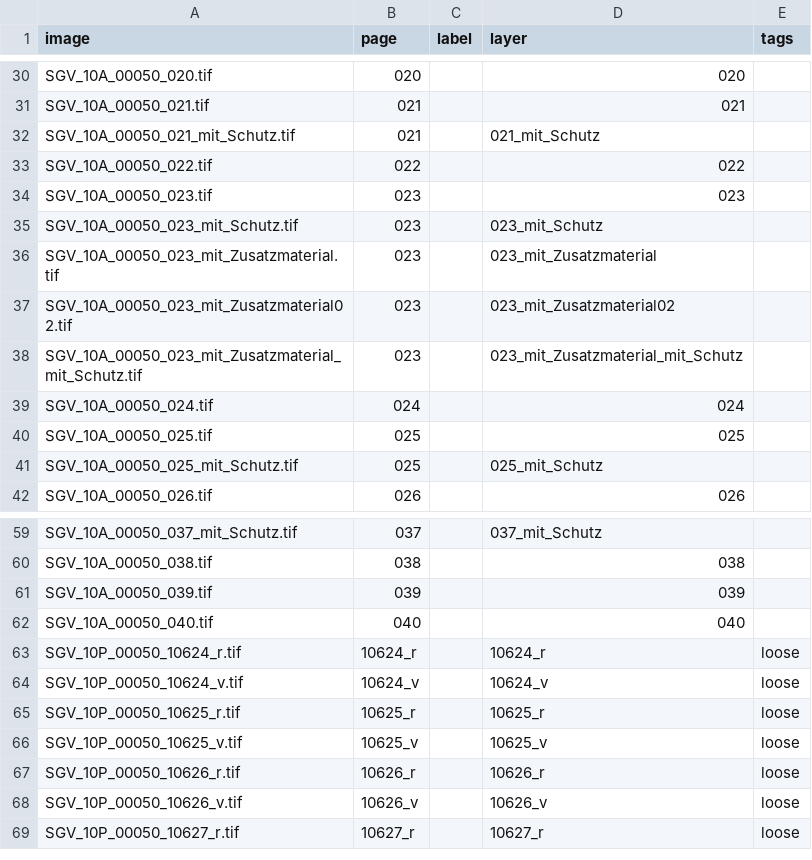
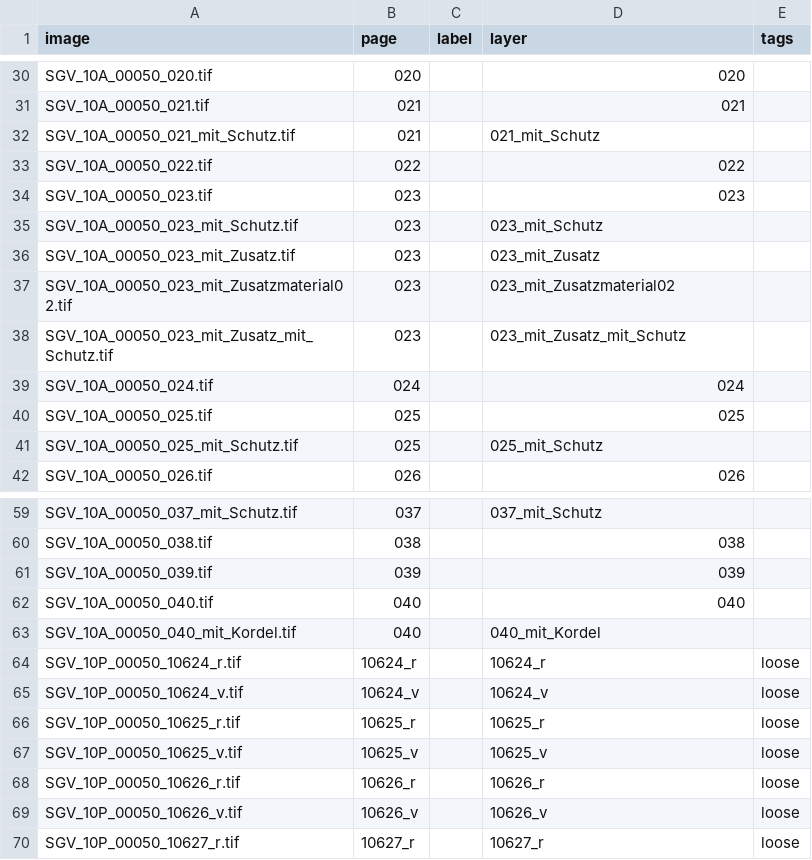
Before and after one commit to Participatory-Image-Archives/iiif-photoalbum, a CSV file: albums/SGV_10A_00050/images.csv, drawn as a sheet; only a part is shown, gaps mark what is left out.

Commit message:
Serve SGV_10A images from hostiiing, fix album 50 file names, add 040_mit_Kordel

```diff
--- a/albums/SGV_10A_00050/images.csv
+++ b/albums/SGV_10A_00050/images.csv
@@ -35,5 +35,5 @@ SGV_10A_00050_023.tif,023,,023,
 SGV_10A_00050_023_mit_Schutz.tif,023,,023_mit_Schutz,
-SGV_10A_00050_023_mit_Zusatzmaterial.tif,023,,023_mit_Zusatzmaterial,
+SGV_10A_00050_023_mit_Zusatz.tif,023,,023_mit_Zusatz,
 SGV_10A_00050_023_mit_Zusatzmaterial02.tif,023,,023_mit_Zusatzmaterial02,
-SGV_10A_00050_023_mit_Zusatzmaterial_mit_Schutz.tif,023,,023_mit_Zusatzmaterial_mit_Schutz,
+SGV_10A_00050_023_mit_Zusatz_mit_Schutz.tif,023,,023_mit_Zusatz_mit_Schutz,
 SGV_10A_00050_024.tif,024,,024,
@@ -62,2 +62,3 @@ SGV_10A_00050_039.tif,039,,039,
 SGV_10A_00050_040.tif,040,,040,
+SGV_10A_00050_040_mit_Kordel.tif,040,,040_mit_Kordel,
 SGV_10P_00050_10624_r.tif,10624_r,,10624_r,loose
```
Also changed, not shown: albums/SGV_10A_00031/images.csv, 10 other files.
